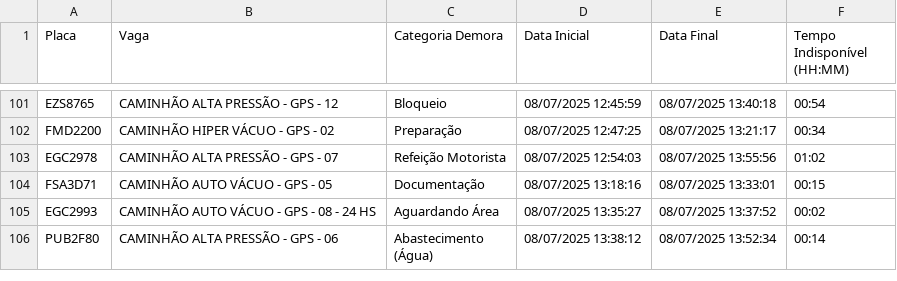
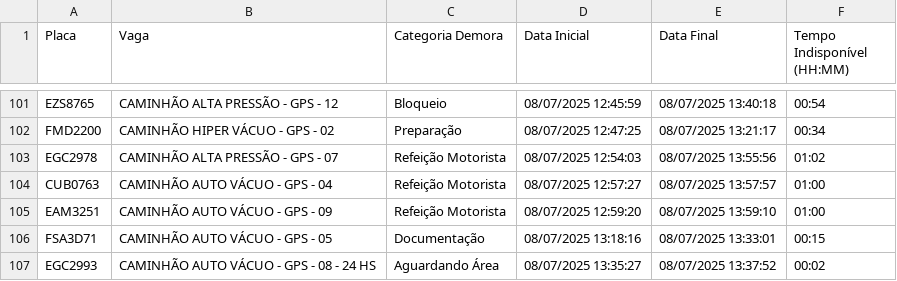
Before and after one commit to GrupoGps-Mecanizada/Apontamento-Dos-Tablets, a CSV file: data/apontamentos-atuais.csv, drawn as a sheet; only a part is shown, gaps mark what is left out; the shorter side is filled out with more unchanged rows.

Commit message:
🔄 Auto v3.3 - Refresh: 4 | Data: 1 - 08/07/2025, 14:02:46

```diff
--- a/data/apontamentos-atuais.csv
+++ b/data/apontamentos-atuais.csv
@@ -103,2 +103,4 @@
 "EGC2978";"CAMINHÃO ALTA PRESSÃO - GPS - 07";"Refeição Motorista";"08/07/2025 12:54:03";"08/07/2025 13:55:56";"01:02"
+"CUB0763";"CAMINHÃO AUTO VÁCUO - GPS - 04";"Refeição Motorista";"08/07/2025 12:57:27";"08/07/2025 13:57:57";"01:00"
+"EAM3251";"CAMINHÃO AUTO VÁCUO - GPS - 09";"Refeição Motorista";"08/07/2025 12:59:20";"08/07/2025 13:59:10";"01:00"
 "FSA3D71";"CAMINHÃO AUTO VÁCUO - GPS - 05";"Documentação";"08/07/2025 13:18:16";"08/07/2025 13:33:01";"00:15"
```
